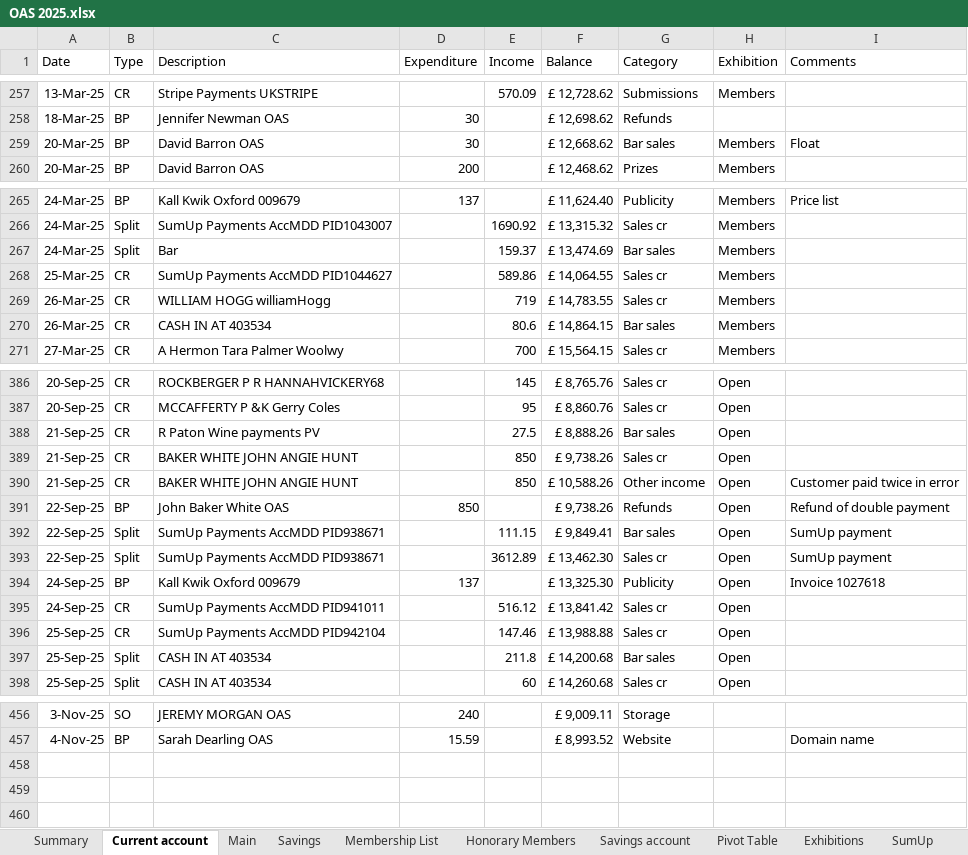
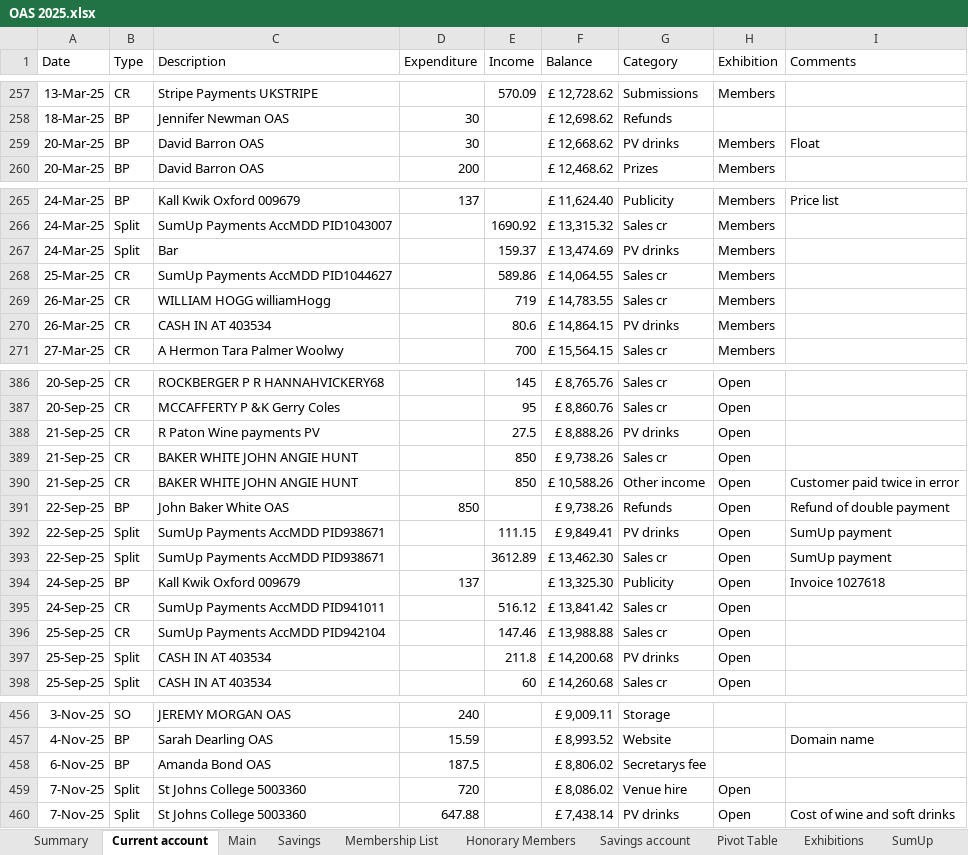
Before and after one commit to dnbarron/OAS_Finances_2025, an Excel workbook: OAS 2025.xlsx, sheet Current account, drawn as a sheet; only a part is shown, gaps mark what is left out; values as stored, in another font and other column widths than the file's, no borders; the diff covers the shown part only; the diff names each change by its address in the sheet, - before the commit and + after, or states it on an @@ line.

```diff
--- a/OAS 2025.xlsx (sheet Current account)
+++ b/OAS 2025.xlsx (sheet Current account)
-G259 (Category): Bar sales
+G259 (Category): PV drinks
-G267 (Category): Bar sales
+G267 (Category): PV drinks
-G270 (Category): Bar sales
+G270 (Category): PV drinks
-G388 (Category): Bar sales
+G388 (Category): PV drinks
-G392 (Category): Bar sales
+G392 (Category): PV drinks
-G397 (Category): Bar sales
+G397 (Category): PV drinks
+row 458: 6-Nov-25 | BP | Amanda Bond OAS | 187.5 |  | £ 8,806.02 | Secretarys fee
+row 459: 7-Nov-25 | Split | St Johns College 5003360 | 720 |  | £ 8,086.02 | Venue hire | Open
+row 460: 7-Nov-25 | Split | St Johns College 5003360 | 647.88 |  | £ 7,438.14 | PV drinks | Open | Cost of wine and soft drinks
```
Also changed, not shown: 2 edited cells elsewhere in this sheet, sheet Exhibitions, sheet Pivot Table, sheet Summary, sheet Lists, 1 other file.
